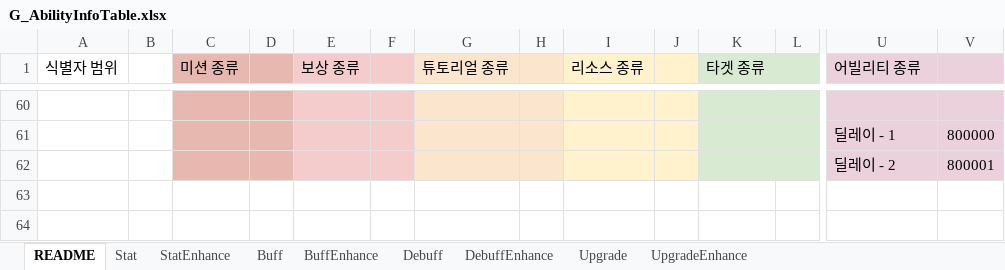
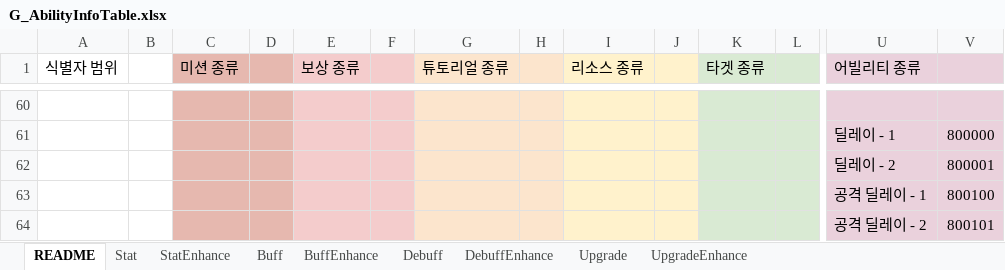
Before and after one commit to devmodle/0300000201.module_unity, an Excel workbook: Tables/G_AbilityInfoTable.xlsx, sheet README, drawn as a sheet; only a part is shown, gaps mark what is left out; values as stored, in another font and other column widths than the file's, no borders; charts and pictures not drawn; rows hold the shown columns only; the diff names each change by its address in the sheet, - before the commit and + after, or states it on an @@ line.

```diff
--- a/Tables/G_AbilityInfoTable.xlsx (sheet README)
+++ b/Tables/G_AbilityInfoTable.xlsx (sheet README)
+row 63:  |  |  |  |  |  |  |  |  |  |  |  | 공격 딜레이 - 1 | 800100
+row 64:  |  |  |  |  |  |  |  |  |  |  |  | 공격 딜레이 - 2 | 800101
```
Also changed, not shown: sheet Stat, Tables/G_MissionInfoTable.xlsx, Tables/G_ProductInfoTable.xlsx, 14 other files.
